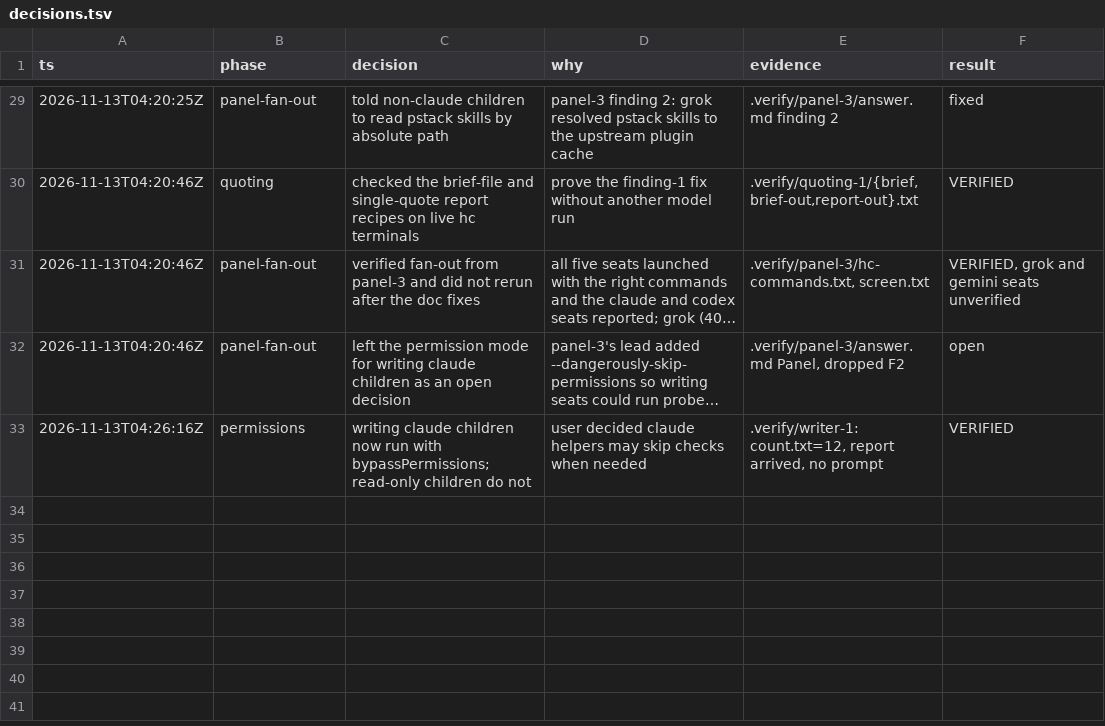
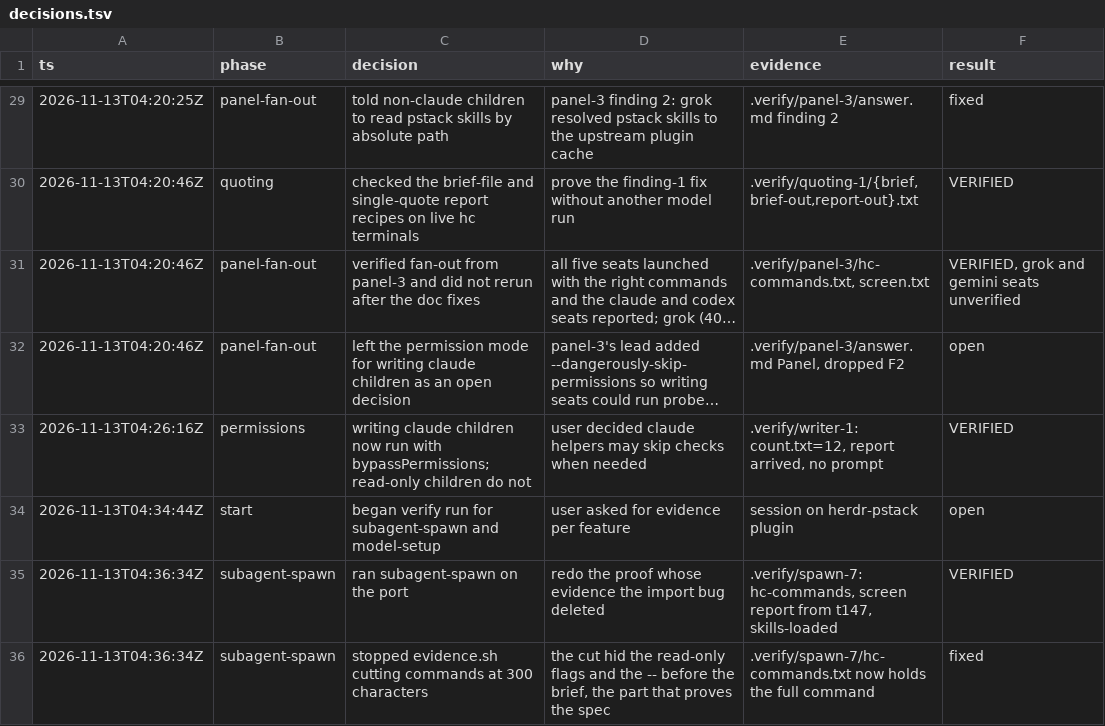
Before and after one commit to adstro/herdr-pstack, a TSV file: decisions.tsv, drawn as a sheet; only a part is shown, gaps mark what is left out; long unchanged cells end in ….

```diff
--- a/decisions.tsv
+++ b/decisions.tsv
@@ -33 +33,4 @@ ts	phase	decision	why	evidence	result
 2026-11-13T04:26:16Z	permissions	writing claude children now run with bypassPermissions; read-only children do not	user decided claude helpers may skip checks when needed	.verify/writer-1: count.txt=12, report arrived, no prompt	VERIFIED
+2026-11-13T04:34:44Z	start	began verify run for subagent-spawn and model-setup	user asked for evidence per feature	session on herdr-pstack plugin	open
+2026-11-13T04:36:34Z	subagent-spawn	ran subagent-spawn on the port	redo the proof whose evidence the import bug deleted	.verify/spawn-7: hc-commands, screen report from t147, skills-loaded	VERIFIED
+2026-11-13T04:36:34Z	subagent-spawn	stopped evidence.sh cutting commands at 300 characters	the cut hid the read-only flags and the -- before the brief, the part that proves the spec	.verify/spawn-7/hc-commands.txt now holds the full command	fixed
```
Also changed, not shown: 1 other file.
